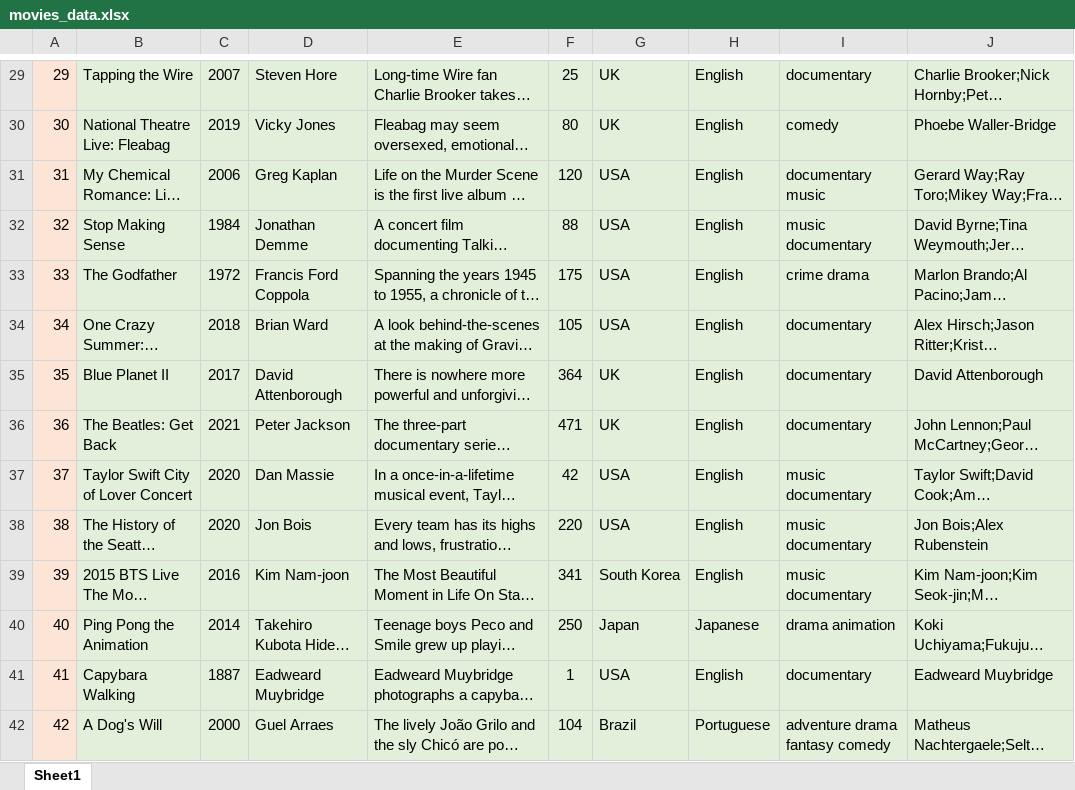
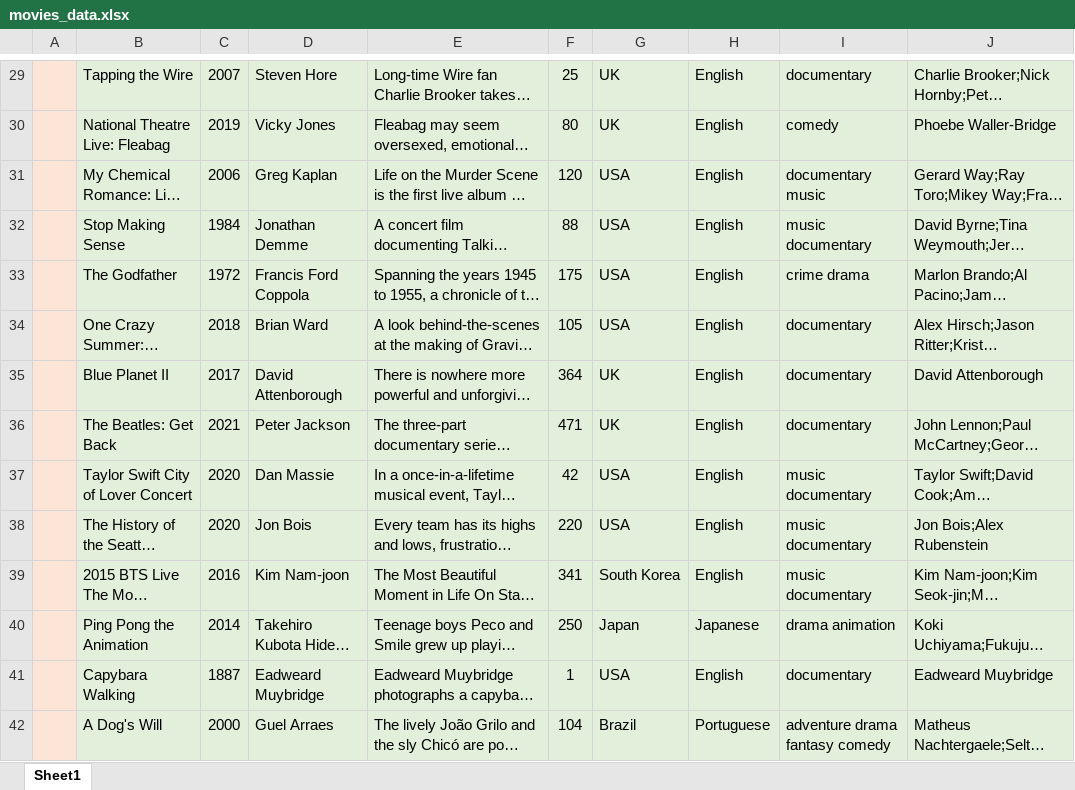
Before and after one commit to unsw-cse-comp3900-9900-22T2/capstone-project-9900-f14p-justdoit, an Excel workbook: iMovie_backend/movies_data.xlsx, sheet Sheet1, drawn as a sheet; only a part is shown, gaps mark what is left out; long unchanged cells end in …; values as stored, in another font and other column widths than the file's, no borders; the diff covers the shown part only; the diff names each change by its address in the sheet, - before the commit and + after, or states it on an @@ line.

```diff
--- a/iMovie_backend/movies_data.xlsx (sheet Sheet1)
+++ b/iMovie_backend/movies_data.xlsx (sheet Sheet1)
-A29: 29
+A29: (empty)
-A30: 30
+A30: (empty)
-A31: 31
+A31: (empty)
-A32: 32
+A32: (empty)
-A33: 33
+A33: (empty)
-A34: 34
+A34: (empty)
-A35: 35
+A35: (empty)
-A36: 36
+A36: (empty)
-A37: 37
+A37: (empty)
-A38: 38
+A38: (empty)
-A39: 39
+A39: (empty)
-A40: 40
+A40: (empty)
-A41: 41
+A41: (empty)
-A42: 42
+A42: (empty)
```
Also changed, not shown: 166 edited cells elsewhere in this sheet, 7 other files.
